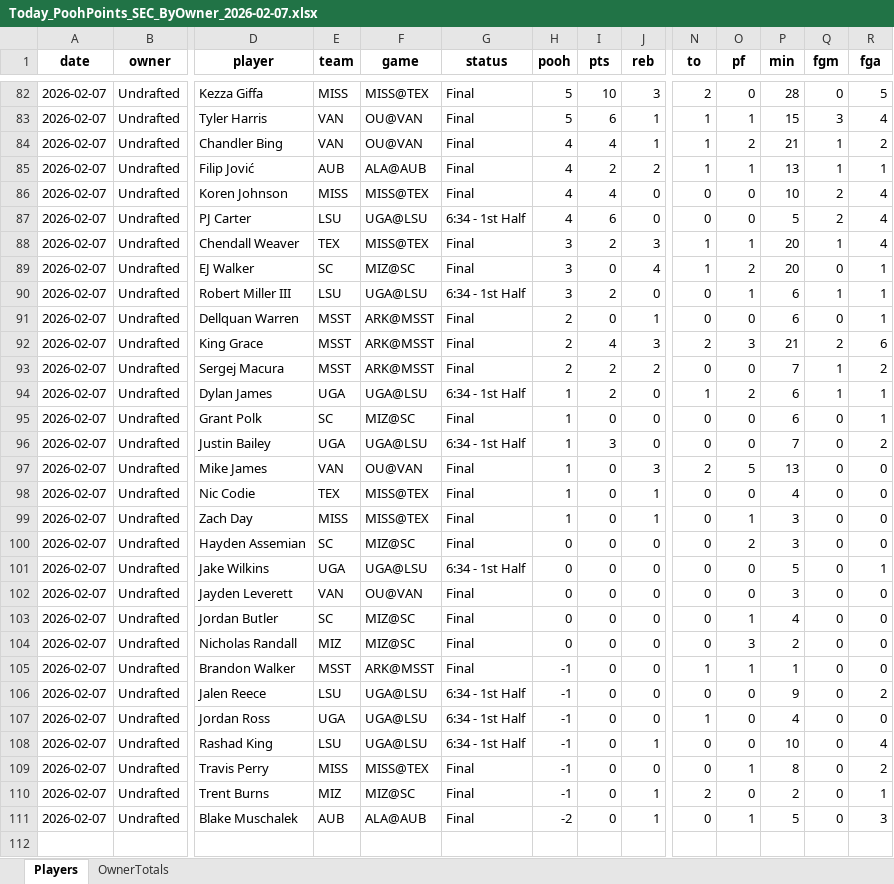
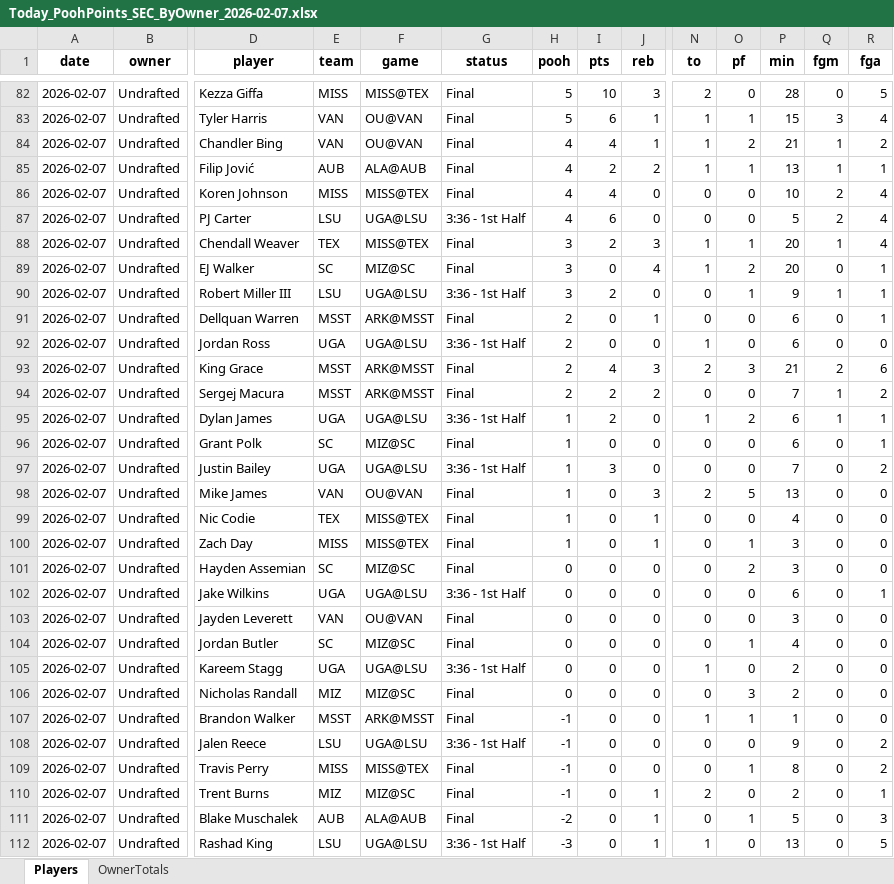
Before and after one commit to hal9000moncrief-dotcom/Pooh-League, an Excel workbook: docs/Today_PoohPoints_SEC_ByOwner_2026-02-07.xlsx, sheet Players, drawn as a sheet; only a part is shown, gaps mark what is left out; values as stored, in another font and other column widths than the file's, no borders; removed rows and columns are numbered as before the commit, all else as after; rows hold the shown columns only; the diff covers the shown part only; the diff names each change by its address in the sheet, - before the commit and + after, or states it on an @@ line.

Commit message:
Pooh Points: normal 20260207

```diff
--- a/docs/Today_PoohPoints_SEC_ByOwner_2026-02-07.xlsx (sheet Players)
+++ b/docs/Today_PoohPoints_SEC_ByOwner_2026-02-07.xlsx (sheet Players)
-G87 (status): 6:34 - 1st Half
+G87 (status): 3:36 - 1st Half
-G90 (status): 6:34 - 1st Half
+G90 (status): 3:36 - 1st Half
-P90 (min): 6
+P90 (min): 9
+row 92: 2026-02-07 | Undrafted | Jordan Ross | UGA | UGA@LSU | 3:36 - 1st Half | 2 | 0 | 0 | 1 | 0 | 6 | 0 | 0
-G95 (status): 6:34 - 1st Half
+G95 (status): 3:36 - 1st Half
-G97 (status): 6:34 - 1st Half
+G97 (status): 3:36 - 1st Half
-G102 (status): 6:34 - 1st Half
+G102 (status): 3:36 - 1st Half
-P102 (min): 5
+P102 (min): 6
+row 105: 2026-02-07 | Undrafted | Kareem Stagg | UGA | UGA@LSU | 3:36 - 1st Half | 0 | 0 | 0 | 1 | 0 | 2 | 0 | 0
-G108 (status): 6:34 - 1st Half
+G108 (status): 3:36 - 1st Half
-row 107: 2026-02-07 | Undrafted | Jordan Ross | UGA | UGA@LSU | 6:34 - 1st Half | -1 | 0 | 0 | 1 | 0 | 4 | 0 | 0
-row 108: 2026-02-07 | Undrafted | Rashad King | LSU | UGA@LSU | 6:34 - 1st Half | -1 | 0 | 1 | 0 | 0 | 10 | 0 | 4
+row 112: 2026-02-07 | Undrafted | Rashad King | LSU | UGA@LSU | 3:36 - 1st Half | -3 | 0 | 1 | 1 | 0 | 13 | 0 | 5
```
Also changed, not shown: 3 added rows, 3 removed rows and 27 edited cells elsewhere in this sheet, sheet OwnerTotals, 3 other files.
